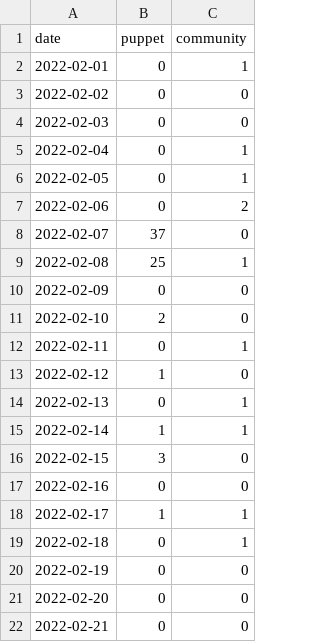
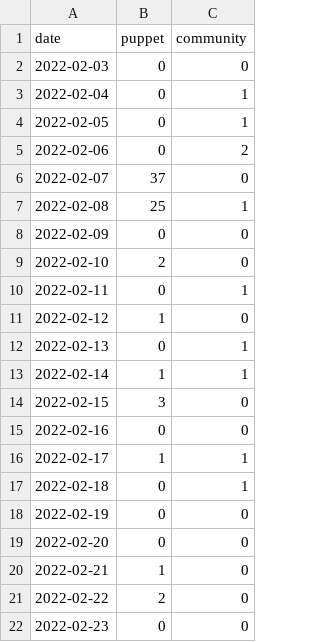
Before and after one commit to overlookinfra/community_management, a CSV file: created_per_day.csv, drawn as a sheet.

```diff
--- a/created_per_day.csv
+++ b/created_per_day.csv
@@ -1,4 +1,2 @@
 date,puppet,community
-2022-02-01,0,1
-2022-02-02,0,0
 2022-02-03,0,0
@@ -21,2 +19,4 @@ date,puppet,community
 2022-02-20,0,0
-2022-02-21,0,0
+2022-02-21,1,0
+2022-02-22,2,0
+2022-02-23,0,0
```
Also changed, not shown: docs/created_per_day.csv, docs/pr_work_done.csv, 21 other files.
